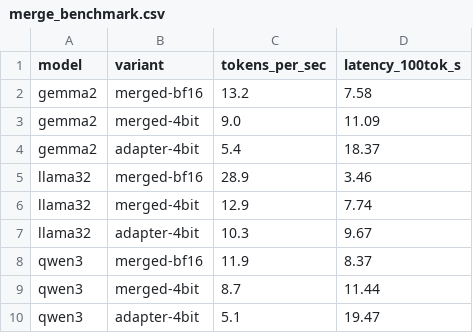
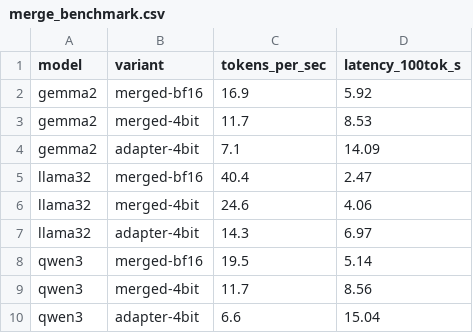
Before and after one commit to LimFengZhi/MindMateServerV1, a CSV file: fine_tuning_chatbot/results/merge_benchmark.csv, drawn as a sheet.

```diff
--- a/fine_tuning_chatbot/results/merge_benchmark.csv
+++ b/fine_tuning_chatbot/results/merge_benchmark.csv
@@ -1,10 +1,10 @@
 model,variant,tokens_per_sec,latency_100tok_s
-gemma2,merged-bf16,13.2,7.58
-gemma2,merged-4bit,9.0,11.09
-gemma2,adapter-4bit,5.4,18.37
-llama32,merged-bf16,28.9,3.46
-llama32,merged-4bit,12.9,7.74
-llama32,adapter-4bit,10.3,9.67
-qwen3,merged-bf16,11.9,8.37
-qwen3,merged-4bit,8.7,11.44
-qwen3,adapter-4bit,5.1,19.47
+gemma2,merged-bf16,16.9,5.92
+gemma2,merged-4bit,11.7,8.53
+gemma2,adapter-4bit,7.1,14.09
+llama32,merged-bf16,40.4,2.47
+llama32,merged-4bit,24.6,4.06
+llama32,adapter-4bit,14.3,6.97
+qwen3,merged-bf16,19.5,5.14
+qwen3,merged-4bit,11.7,8.56
+qwen3,adapter-4bit,6.6,15.04
```
Also changed, not shown: fine_tuning_chatbot/results/llm_judge/judge_scores.csv, fine_tuning_chatbot/results/scores.csv, 48 other files.
